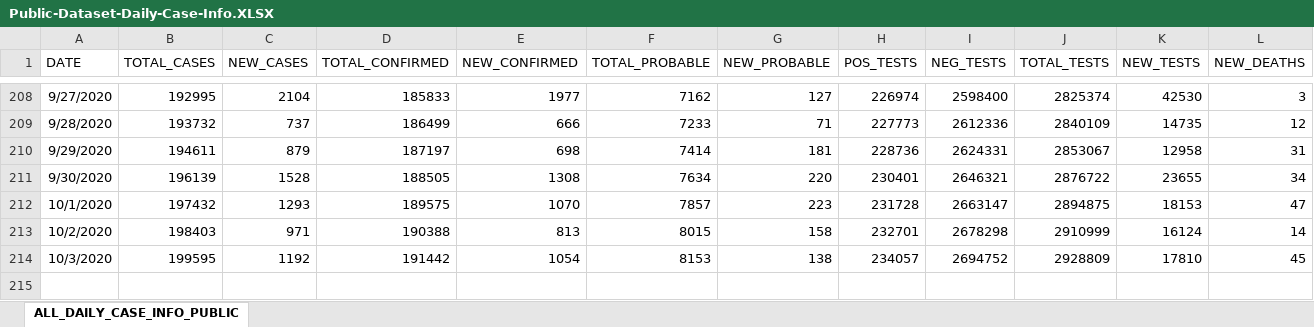
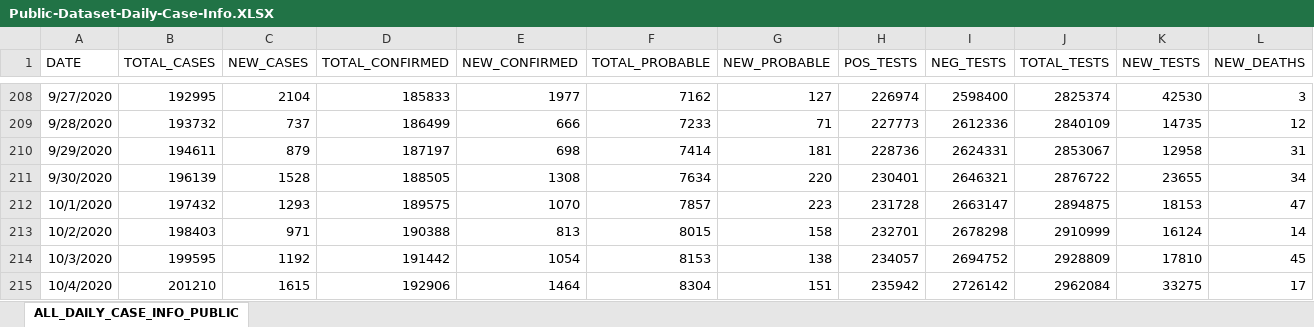
Before and after one commit to josephtaylor/tennessee-covid-19, an Excel workbook: src/assets/Public-Dataset-Daily-Case-Info.XLSX, sheet ALL_DAILY_CASE_INFO_PUBLIC, drawn as a sheet; only a part is shown, gaps mark what is left out; values as stored, in another font and other column widths than the file's, no borders; rows hold the shown columns only; the diff names each change by its address in the sheet, - before the commit and + after, or states it on an @@ line.

Commit message:
update datasets

```diff
--- a/src/assets/Public-Dataset-Daily-Case-Info.XLSX (sheet ALL_DAILY_CASE_INFO_PUBLIC)
+++ b/src/assets/Public-Dataset-Daily-Case-Info.XLSX (sheet ALL_DAILY_CASE_INFO_PUBLIC)
+row 215: 10/4/2020 | 201210 | 1615 | 192906 | 1464 | 8304 | 151 | 235942 | 2726142 | 2962084 | 33275 | 17
```
Also changed, not shown: 1 other file.
